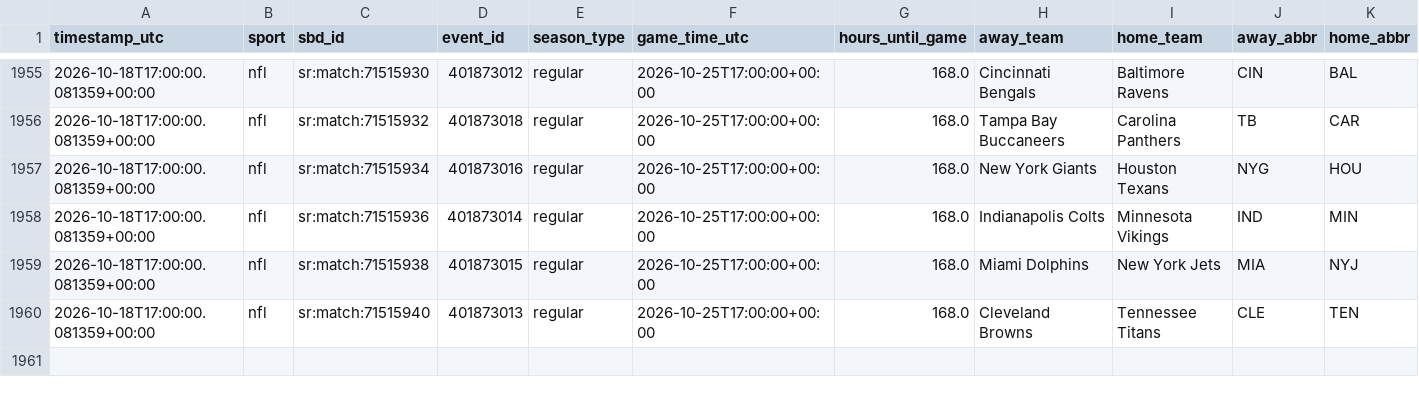
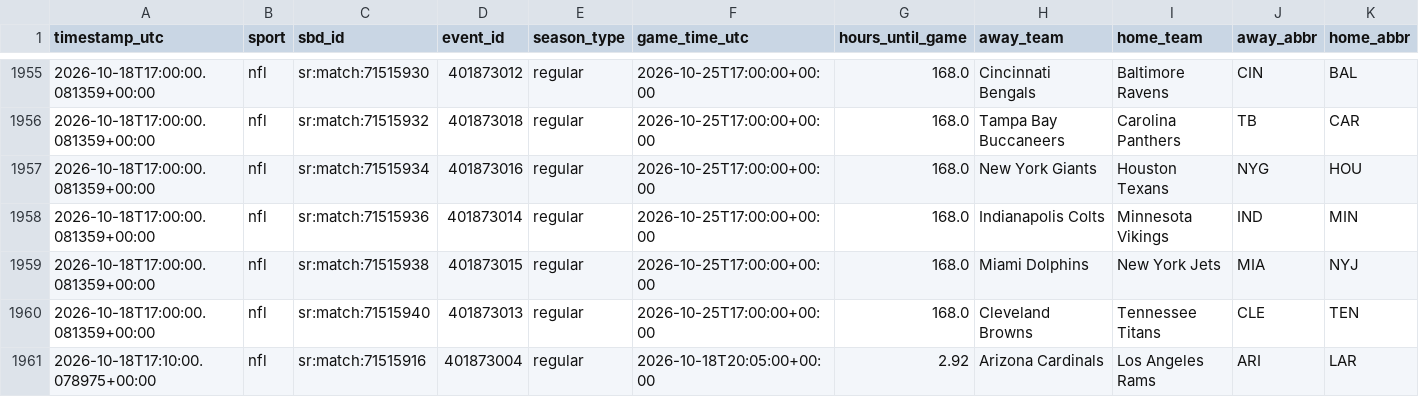
Before and after one commit to fallking123/money-flow-tracker, a CSV file: docs/data/nfl/odds_history_2026-10.csv, drawn as a sheet; only a part is shown, gaps mark what is left out; rows hold the shown columns only; the diff names each change by its address in the sheet, - before the commit and + after, or states it on an @@ line.

```diff
--- a/docs/data/nfl/odds_history_2026-10.csv
+++ b/docs/data/nfl/odds_history_2026-10.csv
+row 1961: 2026-10-18T17:10:00.078975+00:00 | nfl | sr:match:71515916 | 401873004 | regular | 2026-10-18T20:05:00+00:00 | 2.92 | Arizona Cardinals | Los Angeles Rams | ARI | LAR
```
Also changed, not shown: docs/data/mlb/model_picks.csv, docs/data/nfl/model_picks.csv, 9 other files.
